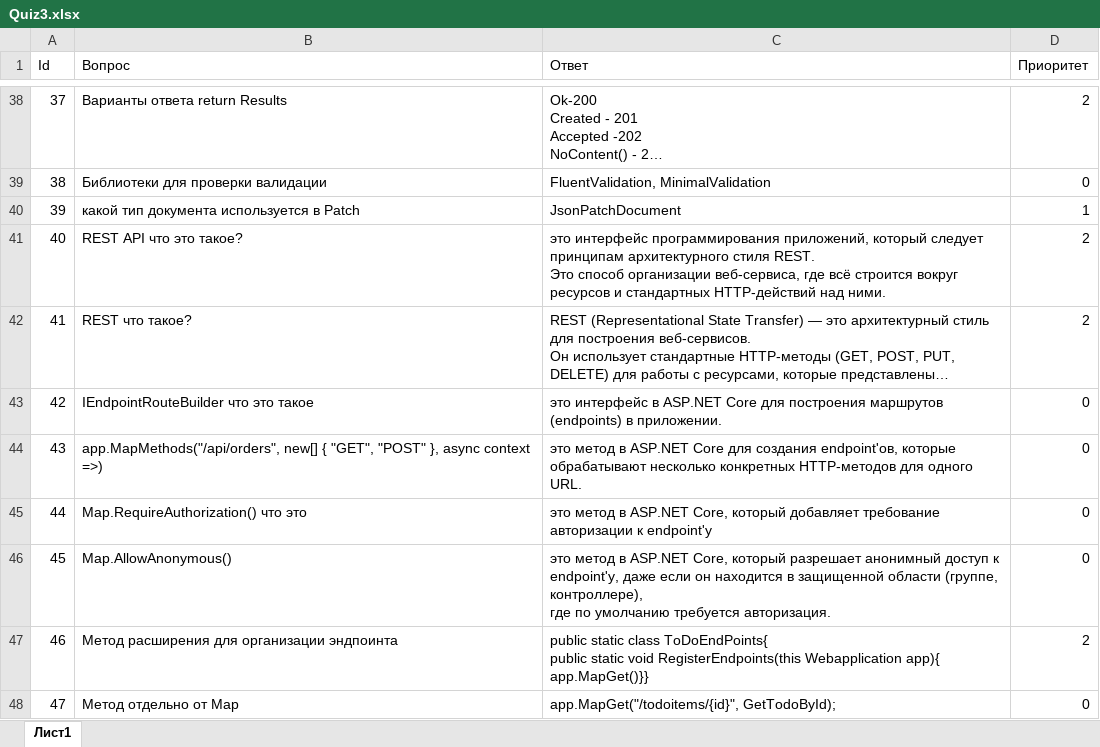
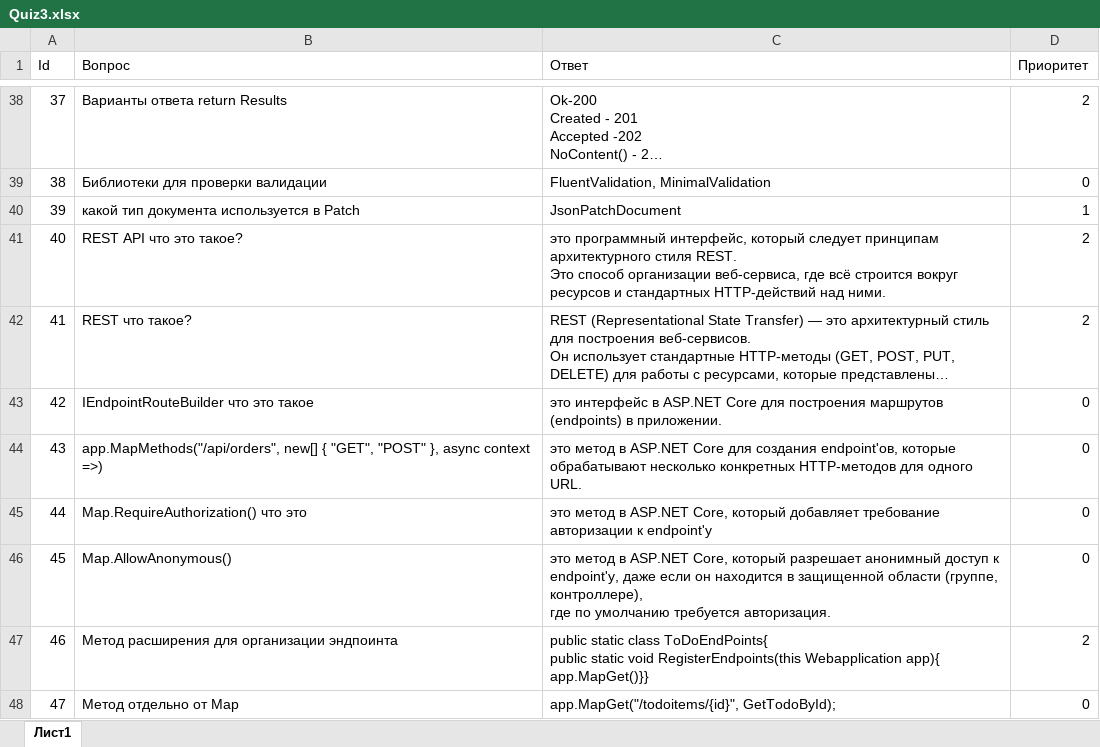
Before and after one commit to pollosatyi/Quiz-3, an Excel workbook: Quiz 3/bin/Debug/net9.0/Quiz3.xlsx, sheet Лист1, drawn as a sheet; only a part is shown, gaps mark what is left out; long unchanged cells end in …; values as stored, in another font and other column widths than the file's, no borders; the diff names each change by its address in the sheet, - before the commit and + after, or states it on an @@ line.

Commit message:
40

```diff
--- a/Quiz 3/bin/Debug/net9.0/Quiz3.xlsx (sheet Лист1)
+++ b/Quiz 3/bin/Debug/net9.0/Quiz3.xlsx (sheet Лист1)
-C41 (Ответ): это интерфейс программирования приложений, который следует…
+C41 (Ответ): это программный интерфейс, который следует…
```
